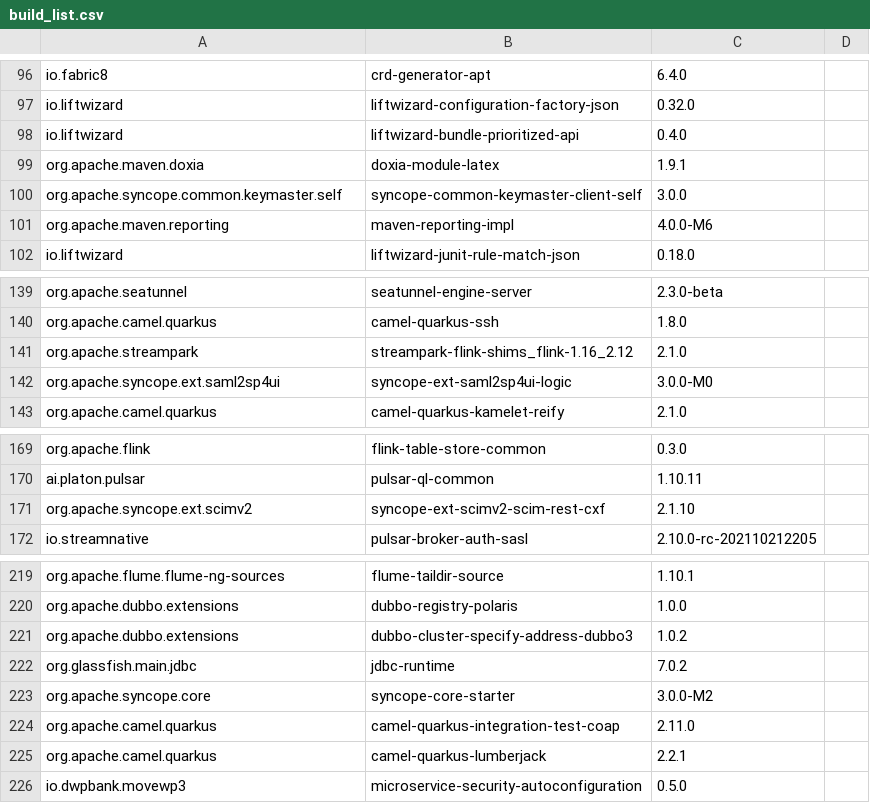
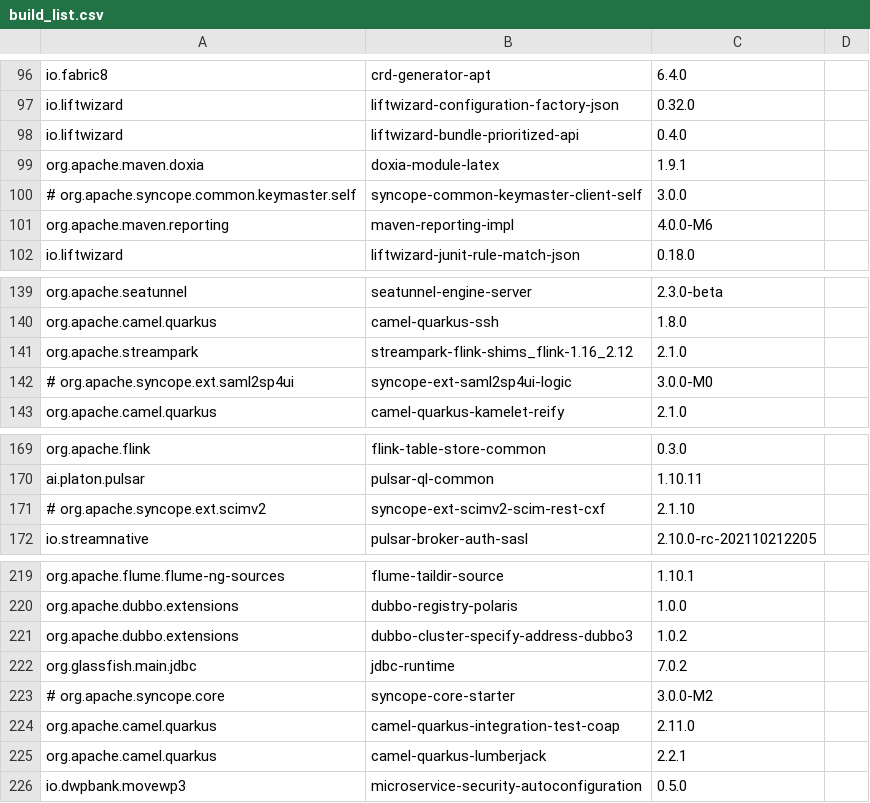
Before and after one commit to ashkboos/MavenSecrets, a CSV file: pyscripts/vc/build_list.csv, drawn as a sheet; only a part is shown, gaps mark what is left out.

Commit message:
Updated build_list

```diff
--- a/pyscripts/vc/build_list.csv
+++ b/pyscripts/vc/build_list.csv
@@ -99,3 +99,3 @@ io.liftwizard,liftwizard-bundle-prioritized-api,0.4.0
 org.apache.maven.doxia,doxia-module-latex,1.9.1
-org.apache.syncope.common.keymaster.self,syncope-common-keymaster-client-self,3.0.0
+# org.apache.syncope.common.keymaster.self,syncope-common-keymaster-client-self,3.0.0
 org.apache.maven.reporting,maven-reporting-impl,4.0.0-M6
@@ -141,3 +141,3 @@ org.apache.camel.quarkus,camel-quarkus-ssh,1.8.0
 org.apache.streampark,streampark-flink-shims_flink-1.16_2.12,2.1.0
-org.apache.syncope.ext.saml2sp4ui,syncope-ext-saml2sp4ui-logic,3.0.0-M0
+# org.apache.syncope.ext.saml2sp4ui,syncope-ext-saml2sp4ui-logic,3.0.0-M0
 org.apache.camel.quarkus,camel-quarkus-kamelet-reify,2.1.0
@@ -170,3 +170,3 @@ org.apache.flink,flink-table-store-common,0.3.0
 ai.platon.pulsar,pulsar-ql-common,1.10.11
-org.apache.syncope.ext.scimv2,syncope-ext-scimv2-scim-rest-cxf,2.1.10
+# org.apache.syncope.ext.scimv2,syncope-ext-scimv2-scim-rest-cxf,2.1.10
 io.streamnative,pulsar-broker-auth-sasl,2.10.0-rc-202110212205
@@ -222,3 +222,3 @@ org.apache.dubbo.extensions,dubbo-cluster-specify-address-dubbo3,1.0.2
 org.glassfish.main.jdbc,jdbc-runtime,7.0.2
-org.apache.syncope.core,syncope-core-starter,3.0.0-M2
+# org.apache.syncope.core,syncope-core-starter,3.0.0-M2
 org.apache.camel.quarkus,camel-quarkus-integration-test-coap,2.11.0
```
